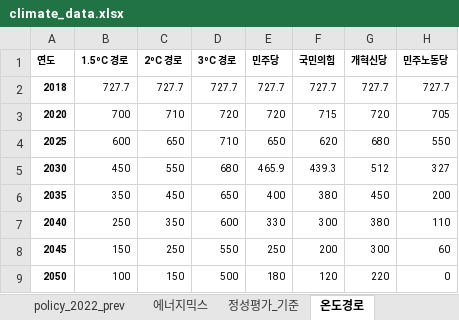
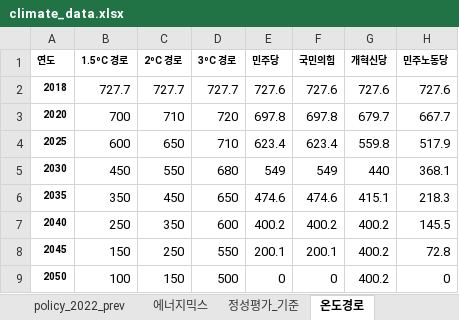
Before and after one commit to justjinsu/election25, an Excel workbook: data/climate_data.xlsx, sheet 온도경로, drawn as a sheet; values as stored, in another font and other column widths than the file's, no borders; the diff names each change by its address in the sheet, - before the commit and + after, or states it on an @@ line.

```diff
--- a/data/climate_data.xlsx (sheet 온도경로)
+++ b/data/climate_data.xlsx (sheet 온도경로)
@@ B2:H9 text size: larger @@
-E2 (민주당): 727.7
+E2 (민주당): 727.6
-F2 (국민의힘): 727.7
+F2 (국민의힘): 727.6
-G2 (개혁신당): 727.7
+G2 (개혁신당): 727.6
-H2 (민주노동당): 727.7
+H2 (민주노동당): 727.6
-E3 (민주당): 720
+E3 (민주당): 697.8
-F3 (국민의힘): 715
+F3 (국민의힘): 697.8
-G3 (개혁신당): 720
+G3 (개혁신당): 679.7
-H3 (민주노동당): 705
+H3 (민주노동당): 667.7
-E4 (민주당): 650
+E4 (민주당): 623.4
-F4 (국민의힘): 620
+F4 (국민의힘): 623.4
-G4 (개혁신당): 680
+G4 (개혁신당): 559.8
-H4 (민주노동당): 550
+H4 (민주노동당): 517.9
-E5 (민주당): 465.9
+E5 (민주당): 549
-F5 (국민의힘): 439.3
+F5 (국민의힘): 549
-G5 (개혁신당): 512
+G5 (개혁신당): 440
-H5 (민주노동당): 327
+H5 (민주노동당): 368.1
-E6 (민주당): 400
+E6 (민주당): 474.6
-F6 (국민의힘): 380
+F6 (국민의힘): 474.6
-G6 (개혁신당): 450
+G6 (개혁신당): 415.1
-H6 (민주노동당): 200
+H6 (민주노동당): 218.3
-E7 (민주당): 330
+E7 (민주당): 400.2
-F7 (국민의힘): 300
+F7 (국민의힘): 400.2
-G7 (개혁신당): 380
+G7 (개혁신당): 400.2
-H7 (민주노동당): 110
+H7 (민주노동당): 145.5
-E8 (민주당): 250
+E8 (민주당): 200.1
-F8 (국민의힘): 200
+F8 (국민의힘): 200.1
-G8 (개혁신당): 300
+G8 (개혁신당): 400.2
-H8 (민주노동당): 60
+H8 (민주노동당): 72.8
-E9 (민주당): 180
+E9 (민주당): 0
-F9 (국민의힘): 120
+F9 (국민의힘): 0
-G9 (개혁신당): 220
+G9 (개혁신당): 400.2
```
Also changed, not shown: sheet 에너지믹스, 2 other files.
